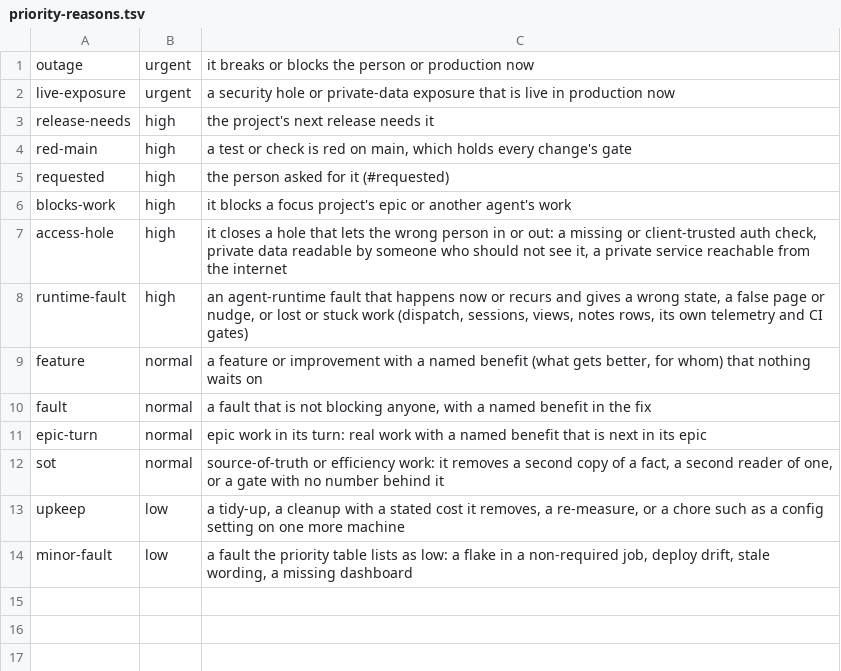
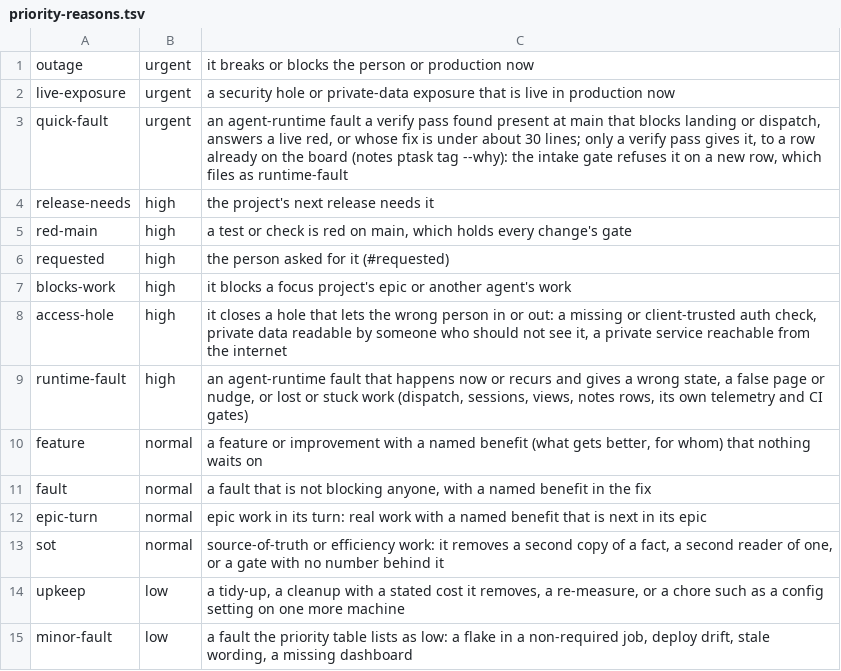
Before and after one commit to Kblack0610/.dotfiles, a TSV file: .config/inbox-triage/rules/priority-reasons.tsv, drawn as a sheet.

Commit message:
feat(notes): quick-fault, the urgent reason a verify pass gives a board row (ar-6307) (#3642)
* feat(notes): quick-fault, the urgent reason a verify pass gives a board row, held by the daily cap (ar-6307)

* fix(notes): the gate refuses quick-fault on a new row, no copied reason list in the cap message (ar-6307)

```diff
--- a/.config/inbox-triage/rules/priority-reasons.tsv
+++ b/.config/inbox-triage/rules/priority-reasons.tsv
@@ -2,2 +2,3 @@ outage	urgent	it breaks or blocks the person or production now
 live-exposure	urgent	a security hole or private-data exposure that is live in production now
+quick-fault	urgent	an agent-runtime fault a verify pass found present at main that blocks landing or dispatch, answers a live red, or whose fix is under about 30 lines; only a verify pass gives it, to a row already on the board (notes ptask tag --why): the intake gate refuses it on a new row, which files as runtime-fault
 release-needs	high	the project's next release needs it
```
Also changed, not shown: 2 other files.
